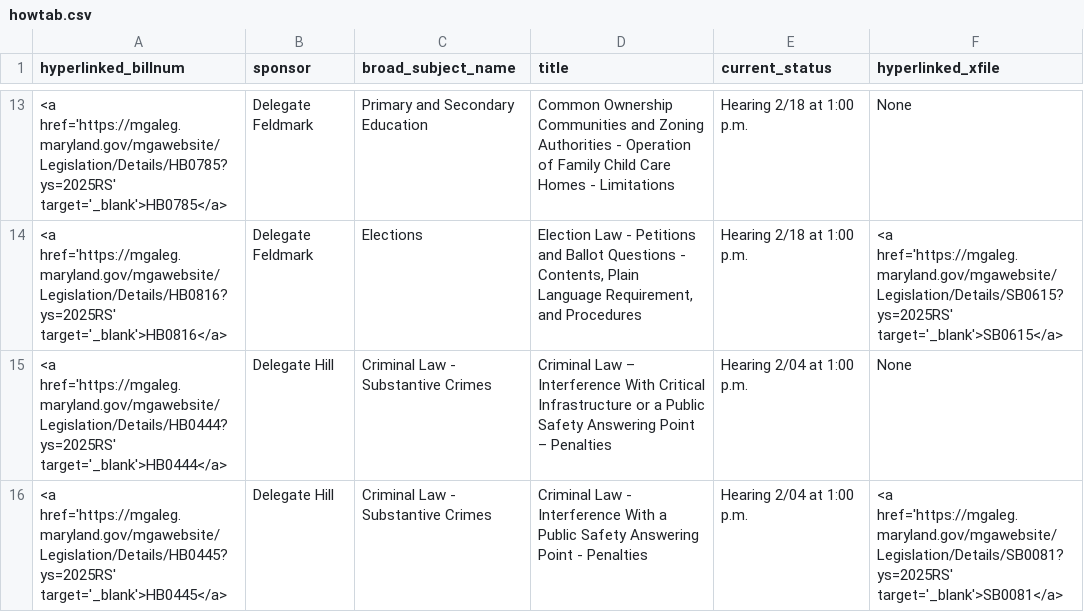
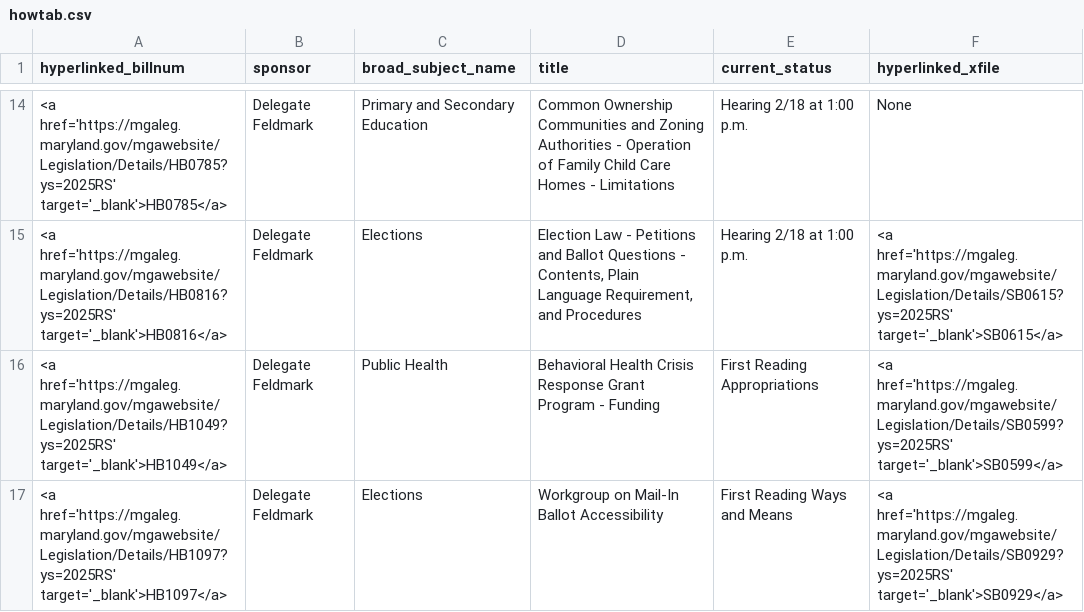
Before and after one commit to Baltimore-Sun/md-ga-bill-tracker, a CSV file: howtab.csv, drawn as a sheet; only a part is shown, gaps mark what is left out; the shorter side is filled out with more unchanged rows; the diff covers the shown part only; the diff names each change by its address in the sheet, - before the commit and + after, or states it on an @@ line.

```diff
--- a/howtab.csv
+++ b/howtab.csv
+row 16: <a href='https://mgaleg.maryland.gov/mgawebsite/Legislation/Details/HB1049?ys=2025RS' target='_blank'>HB1049</a> | Delegate Feldmark | Public Health | Behavioral Health Crisis Response Grant Program - Funding | First Reading Appropriations | <a href='https://mgaleg.maryland.gov/mgawebsite/Legislation/Details/SB0599?ys=2025RS' target='_blank'>SB0599</a>
+row 17: <a href='https://mgaleg.maryland.gov/mgawebsite/Legislation/Details/HB1097?ys=2025RS' target='_blank'>HB1097</a> | Delegate Feldmark | Elections | Workgroup on Mail-In Ballot Accessibility | First Reading Ways and Means | <a href='https://mgaleg.maryland.gov/mgawebsite/Legislation/Details/SB0929?ys=2025RS' target='_blank'>SB0929</a>
```
Also changed, not shown: 10 added rows and 4 edited cells elsewhere in this file, aatab.csv, carrolltab.csv, 1 other file.
